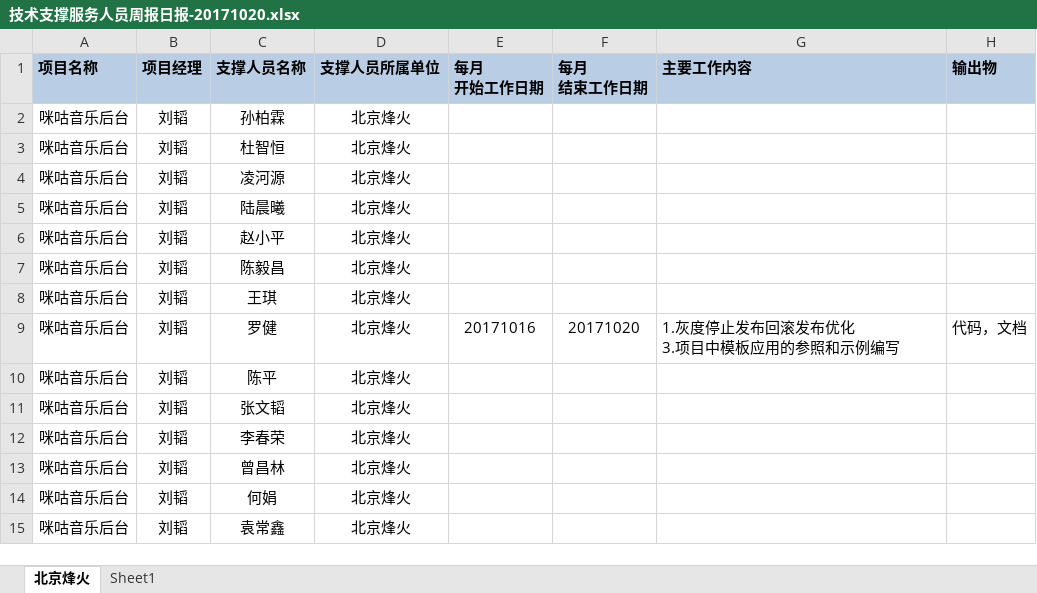
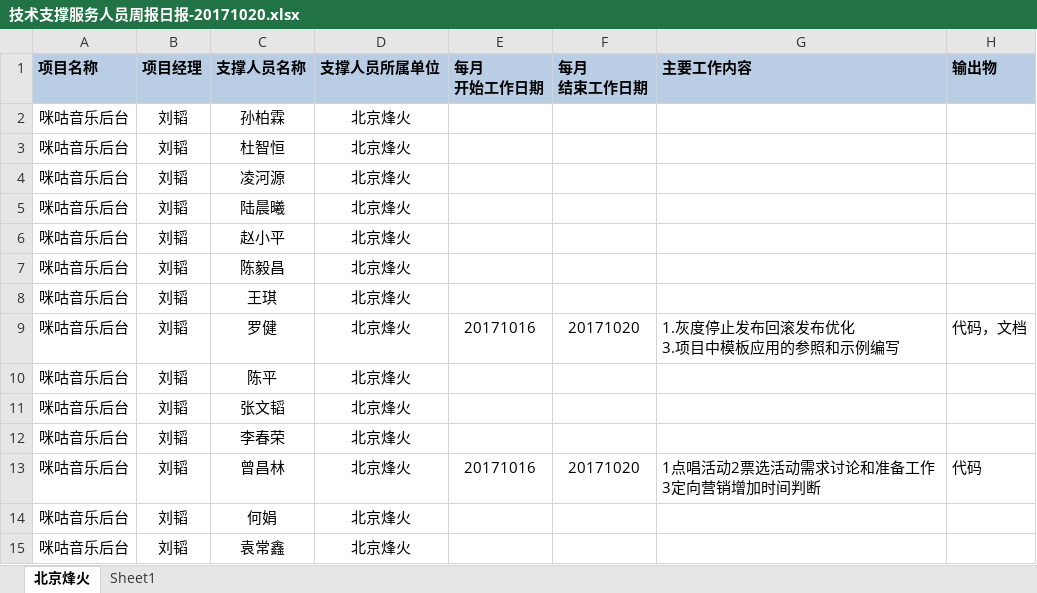
Before and after one commit to just-forking/weekReport, an Excel workbook: 20171020周报/技术支撑服务人员周报日报-20171020.xlsx, sheet 北京烽火, drawn as a sheet; values as stored, in another font and other column widths than the file's, no borders; the diff names each change by its address in the sheet, - before the commit and + after, or states it on an @@ line.

```diff
--- a/20171020周报/技术支撑服务人员周报日报-20171020.xlsx (sheet 北京烽火)
+++ b/20171020周报/技术支撑服务人员周报日报-20171020.xlsx (sheet 北京烽火)
-E13 (每月 开始工作日期): (empty)
+E13 (每月 开始工作日期): 20171016
-F13 (每月 结束工作日期): (empty)
+F13 (每月 结束工作日期): 20171020
-G13 (主要工作内容): (empty)
+G13 (主要工作内容): 1点唱活动2票选活动需求讨论和准备工作3定向营销增加时间判断
-H13 (输出物): (empty)
+H13 (输出物): 代码
```
Also changed, not shown: 20171013周报/技术支撑服务人员周报日报-20171013.xlsx, 20171027周报/技术支撑服务人员周报日报-20171027.xlsx.
